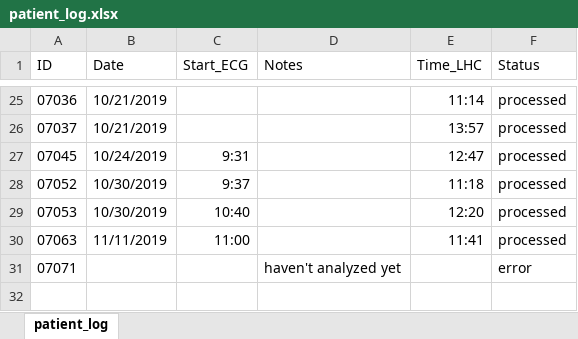
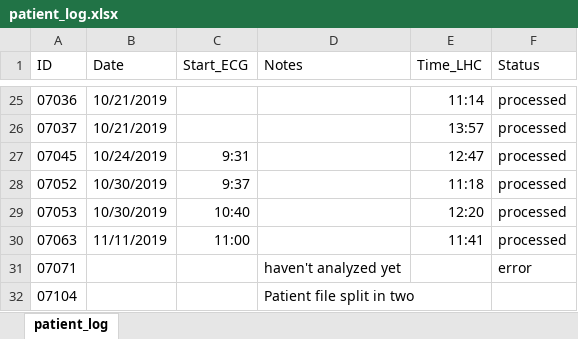
Before and after one commit to shah-in-boots/biobank, an Excel workbook: raw_data/patient_log.xlsx, sheet patient_log, drawn as a sheet; only a part is shown, gaps mark what is left out; values as stored, in another font and other column widths than the file's, no borders; the diff names each change by its address in the sheet, - before the commit and + after, or states it on an @@ line.

```diff
--- a/raw_data/patient_log.xlsx (sheet patient_log)
+++ b/raw_data/patient_log.xlsx (sheet patient_log)
+row 32: 07104 |  |  | Patient file split in two
```
Also changed, not shown: 12 other files.
